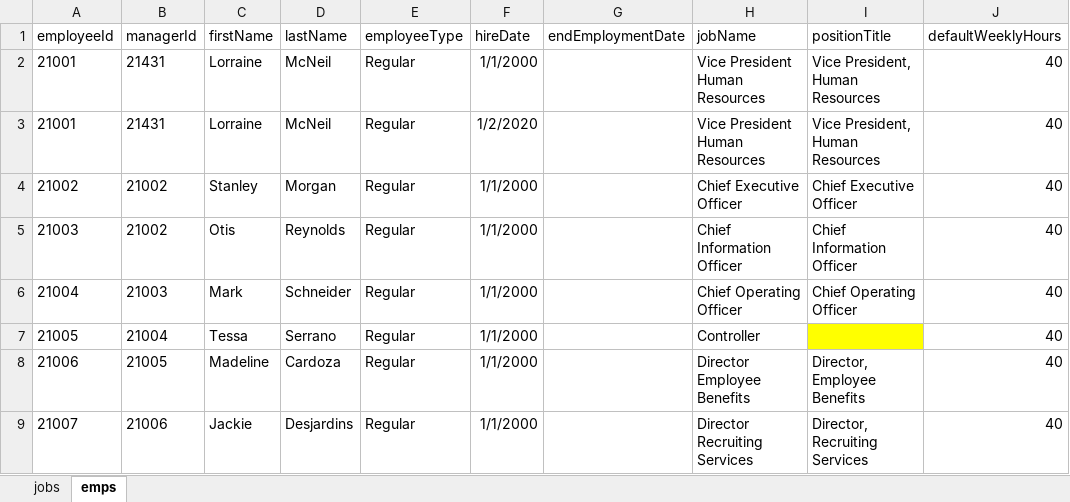
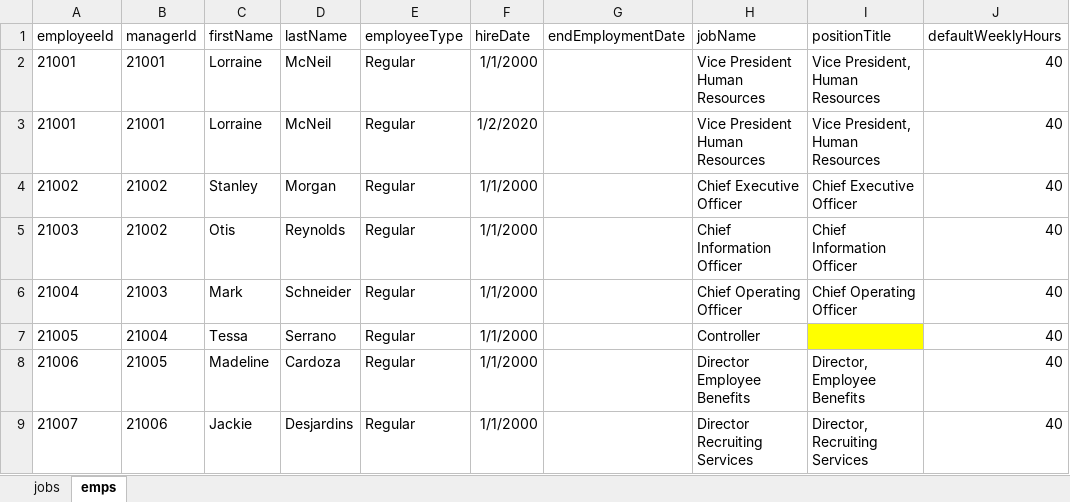
Before and after one commit to FlatFilers/HCMShow, an Excel workbook: public/jobs_employees.xlsx, sheet emps, drawn as a sheet; only a part is shown; values as stored, in another font and other column widths than the file's, no borders; charts and pictures not drawn; the diff names each change by its address in the sheet, - before the commit and + after, or states it on an @@ line.

Commit message:
edit jobs emps sheet

```diff
--- a/public/jobs_employees.xlsx (sheet emps)
+++ b/public/jobs_employees.xlsx (sheet emps)
-B2:B3 (managerId): 21431
+B2:B3 (managerId): 21001
```
